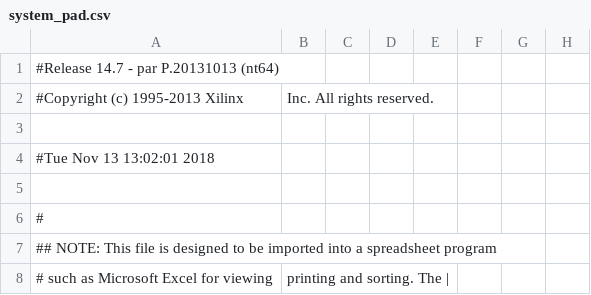
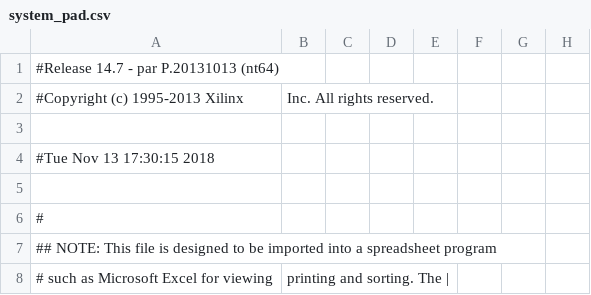
Before and after one commit to odsource/HSCD, a CSV file: Uebung/Aufgabe1/xwork/A1/system_pad.csv, drawn as a sheet; only a part is shown; the diff names each change by its address in the sheet, - before the commit and + after, or states it on an @@ line.

```diff
--- a/Uebung/Aufgabe1/xwork/A1/system_pad.csv
+++ b/Uebung/Aufgabe1/xwork/A1/system_pad.csv
-A4: #Tue Nov 13 13:02:01 2018
+A4: #Tue Nov 13 17:30:15 2018
```
Also changed, not shown: 43 other files.
